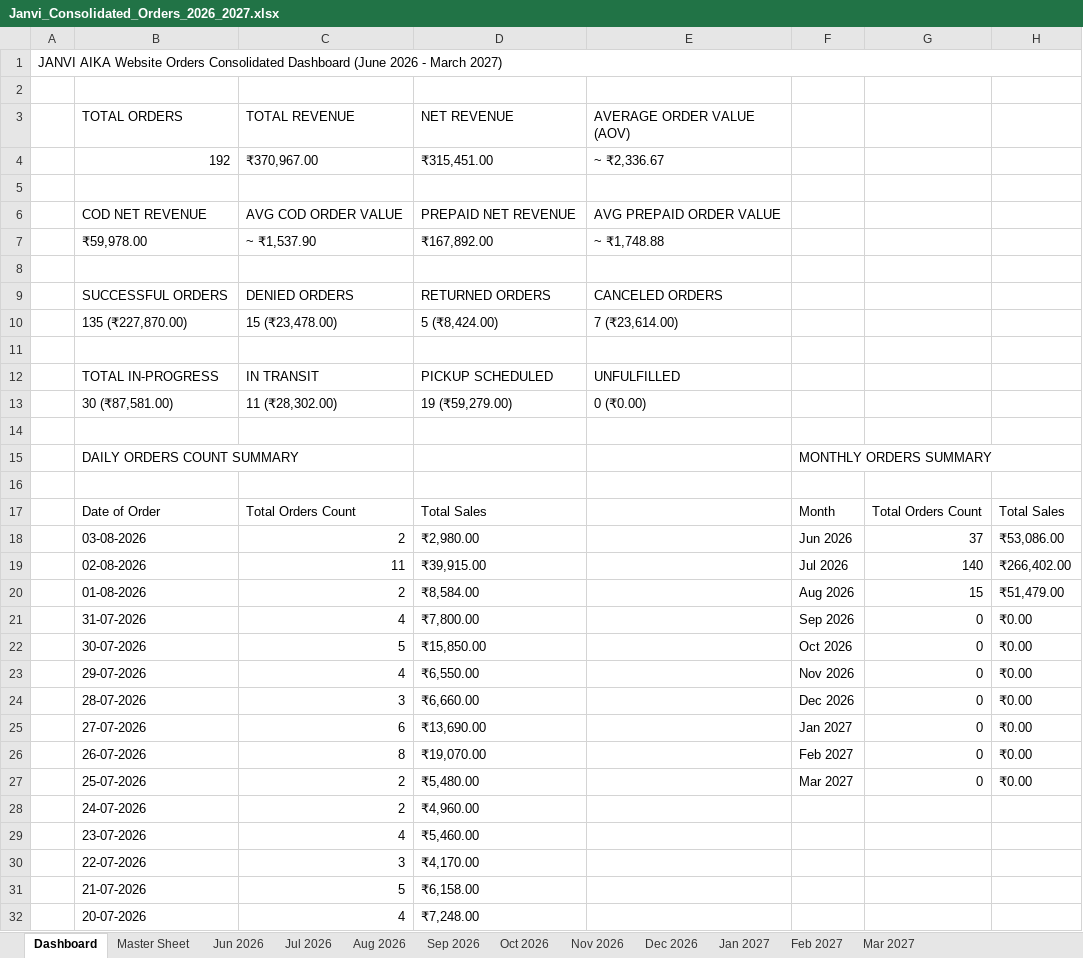
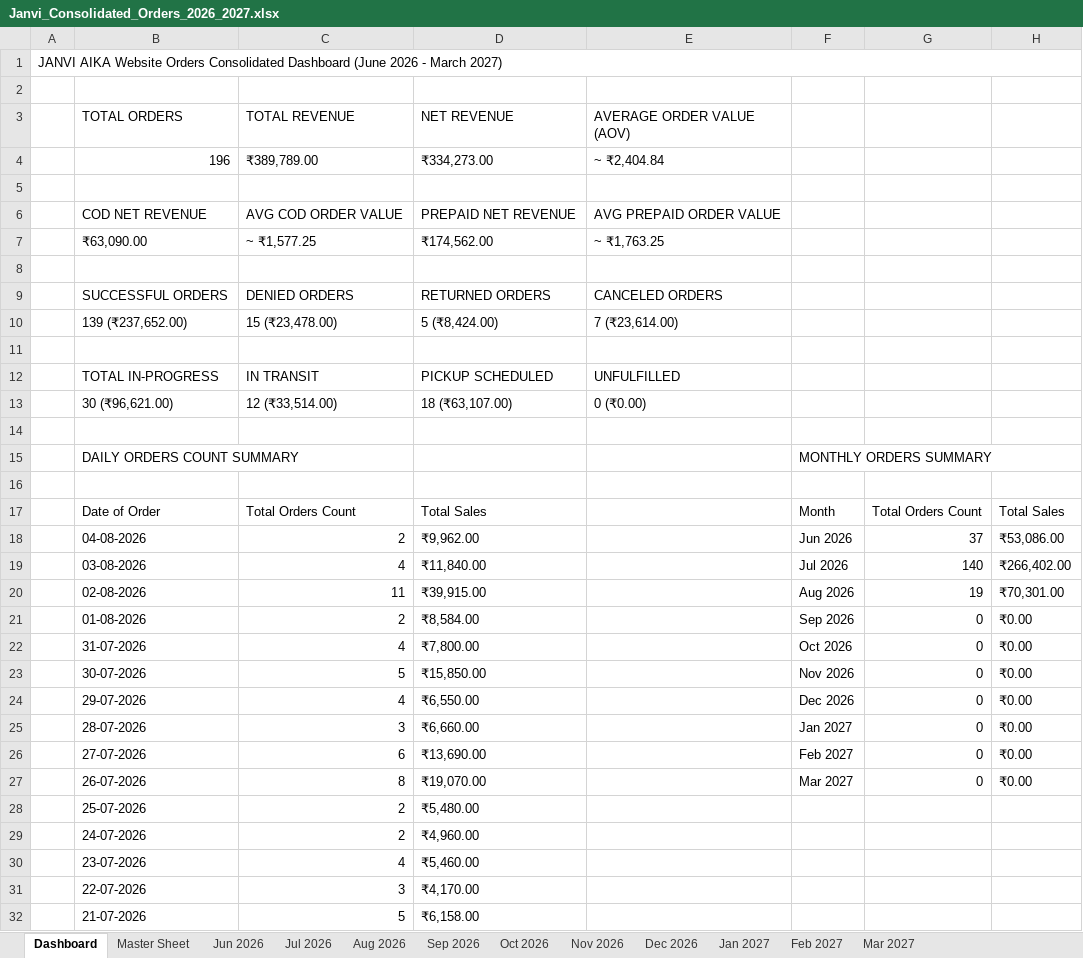
Before and after one commit to nrm-web/JANVI-AIKA-Website-Orders, an Excel workbook: Janvi_Consolidated_Orders_2026_2027.xlsx, sheet Dashboard, drawn as a sheet; only a part is shown; the shorter side is filled out with more unchanged rows; values as stored, in another font and other column widths than the file's, no cell formats; removed rows and columns are numbered as before the commit, all else as after; the diff names each change by its address in the sheet, - before the commit and + after, or states it on an @@ line.

Commit message:
Auto-update consolidated order data and 4see Magic Dashboard Master file

```diff
--- a/Janvi_Consolidated_Orders_2026_2027.xlsx (sheet Dashboard)
+++ b/Janvi_Consolidated_Orders_2026_2027.xlsx (sheet Dashboard)
-row 4:  | 192 | ₹370,967.00 | ₹315,451.00 | ~ ₹2,336.67
+row 4:  | 196 | ₹389,789.00 | ₹334,273.00 | ~ ₹2,404.84
-row 7:  | ₹59,978.00 | ~ ₹1,537.90 | ₹167,892.00 | ~ ₹1,748.88
+row 7:  | ₹63,090.00 | ~ ₹1,577.25 | ₹174,562.00 | ~ ₹1,763.25
-B10 (TOTAL ORDERS): 135 (₹227,870.00)
+B10 (TOTAL ORDERS): 139 (₹237,652.00)
-B13 (TOTAL ORDERS): 30 (₹87,581.00)
+B13 (TOTAL ORDERS): 30 (₹96,621.00)
-C13 (TOTAL REVENUE): 11 (₹28,302.00)
+C13 (TOTAL REVENUE): 12 (₹33,514.00)
-D13 (NET REVENUE): 19 (₹59,279.00)
+D13 (NET REVENUE): 18 (₹63,107.00)
-B18 (TOTAL ORDERS): 03-08-2026
+B18 (TOTAL ORDERS): 04-08-2026
-D18 (NET REVENUE): ₹2,980.00
+D18 (NET REVENUE): ₹9,962.00
+row 19:  | 03-08-2026 | 4 | ₹11,840.00 |  | Jul 2026 | 140 | ₹266,402.00
-F20: Jul 2026
+F20: Aug 2026
-G20: 140
+G20: 19
-H20: ₹266,402.00
+H20: ₹70,301.00
-F21: Aug 2026
+F21: Sep 2026
-G21: 15
+G21: 0
-H21: ₹51,479.00
+H21: ₹0.00
-F22: Sep 2026
+F22: Oct 2026
-F23: Oct 2026
+F23: Nov 2026
-F24: Nov 2026
+F24: Dec 2026
-F25: Dec 2026
+F25: Jan 2027
-F26: Jan 2027
+F26: Feb 2027
-F27: Feb 2027
+F27: Mar 2027
-F28: Mar 2027
+F28: (empty)
-G28: 0
+G28: (empty)
-H28: ₹0.00
+H28: (empty)
```
Also changed, not shown: sheet Master Sheet, sheet Aug 2026, sheet Jul 2026, cell formats, Janvi_4see_Magic_Dashboard_Master.xlsx, 1 other file.
